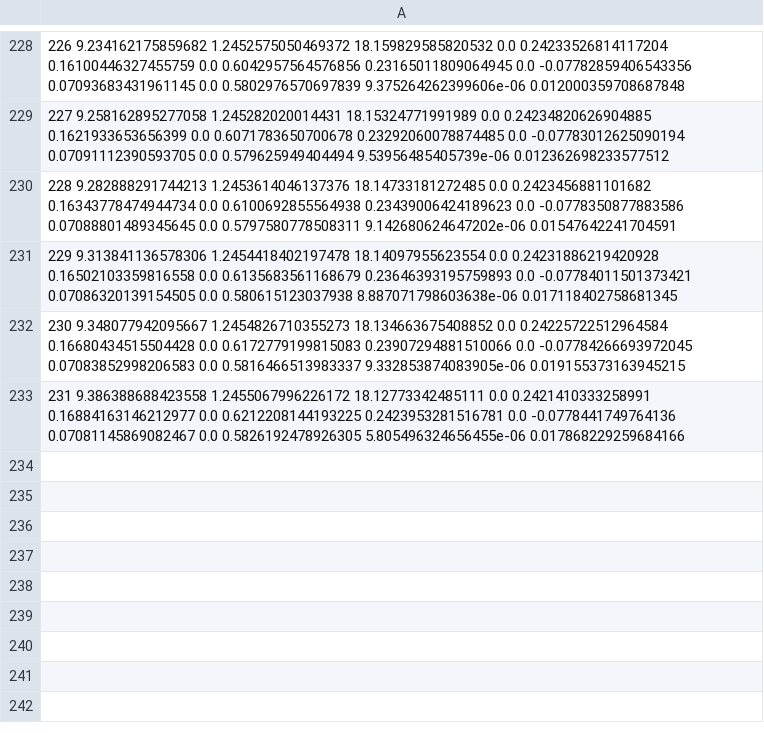
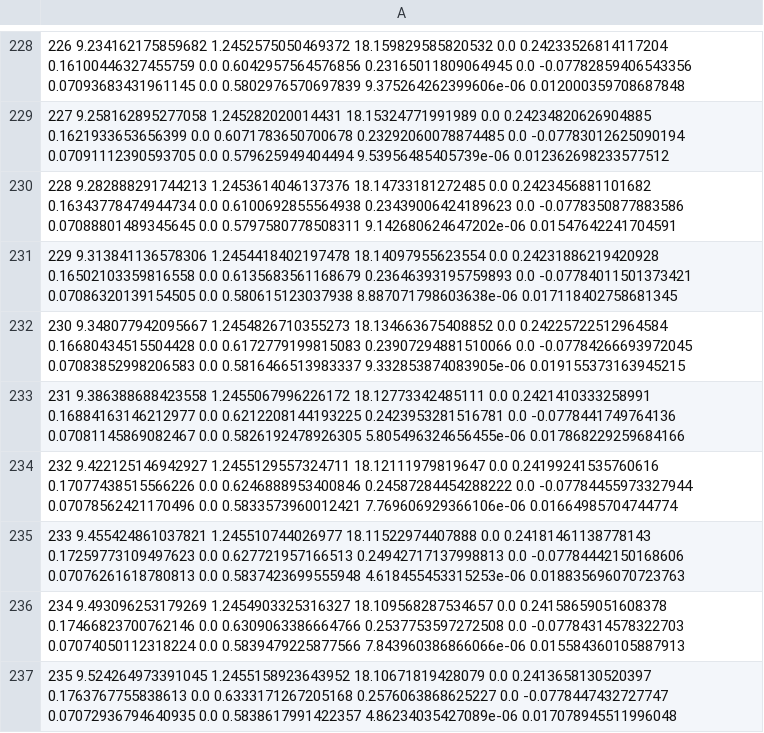
Before and after one commit to wladiKrin/vmc_jax, a CSV file: scripts/0encap_folder/2D_trotter_cnn_expl_trotter/fix_x_rot/data_CpxRBMCNN_HT_exact_Lx=4_Ly=4_h=0.500_depth=15_tol=1.000000e-07_pinvTol=1.000000e-05_numChannels=50_filtersize=4.csv, drawn as a sheet; only a part is shown, gaps mark what is left out; the diff names each change by its address in the sheet, - before the commit and + after, or states it on an @@ line.

Commit message:
script

```diff
--- a/scripts/0encap_folder/2D_trotter_cnn_expl_trotter/fix_x_rot/data_CpxRBMCNN_HT_exact_Lx=4_Ly=4_h=0.500_depth=15_tol=1.000000e-07_pinvTol=1.000000e-05_numChannels=50_filtersize=4.csv
+++ b/scripts/0encap_folder/2D_trotter_cnn_expl_trotter/fix_x_rot/data_CpxRBMCNN_HT_exact_Lx=4_Ly=4_h=0.500_depth=15_tol=1.000000e-07_pinvTol=1.000000e-05_numChannels=50_filtersize=4.csv
+row 234: 232 9.422125146942927 1.2455129557324711 18.12111979819647 0.0 0.24199241535760616 0.17077438515566226 0.0 0.6246888953400846 0.24587284454288222 0.0 -0.07784455973327944 0.07078562421170496 0.0 0.5833573960012421 7.769606929366106e-06 0.01664985704744774
+row 235: 233 9.455424861037821 1.245510744026977 18.11522974407888 0.0 0.24181461138778143 0.17259773109497623 0.0 0.627721957166513 0.24942717137998813 0.0 -0.07784442150168606 0.07076261618780813 0.0 0.5837423699555948 4.618455453315253e-06 0.018835696070723763
+row 236: 234 9.493096253179269 1.2454903325316327 18.109568287534657 0.0 0.24158659051608378 0.17466823700762146 0.0 0.6309063386664766 0.2537753597272508 0.0 -0.07784314578322703 0.07074050112318224 0.0 0.5839479225877566 7.843960386866066e-06 0.015584360105887913
+row 237: 235 9.524264973391045 1.2455158923643952 18.10671819428079 0.0 0.2413658130520397 0.1763767755838613 0.0 0.6333171267205168 0.2576063868625227 0.0 -0.0778447432727747 0.07072936794640935 0.0 0.5838617991422357 4.86234035427089e-06 0.017078945511996048
```
Also changed, not shown: 1 other file.
